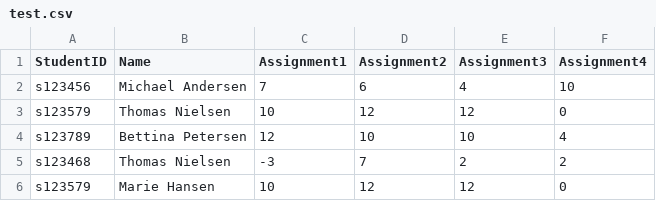
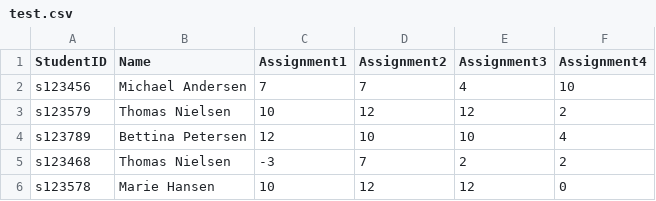
Before and after one commit to patricklopdrup/StudentGrade, a CSV file: data/test.csv, drawn as a sheet.

Commit message:
Fix: show error table

```diff
--- a/data/test.csv
+++ b/data/test.csv
@@ -1,6 +1,6 @@
 StudentID,Name,Assignment1,Assignment2,Assignment3,Assignment4
-s123456,Michael Andersen,7,6,4,10
-s123579,Thomas Nielsen,10,12,12,0
+s123456,Michael Andersen,7,7,4,10
+s123579,Thomas Nielsen,10,12,12,2
 s123789,Bettina Petersen,12,10,10,4
 s123468,Thomas Nielsen,-3,7,2,2
-s123579,Marie Hansen,10,12,12,0
+s123578,Marie Hansen,10,12,12,0
```
Also changed, not shown: 3 other files.
